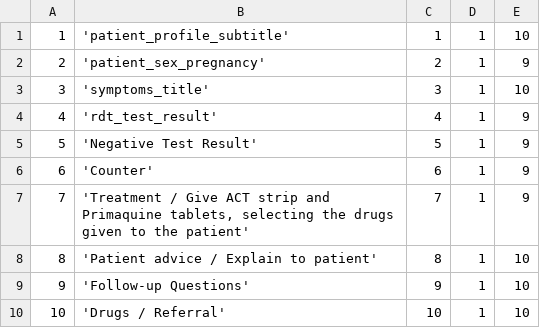
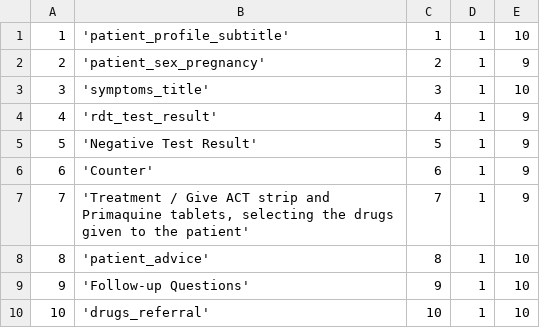
Before and after one commit to EyeSeeTea/pictureapp, a CSV file: app/src/myanmar/assets/Tabs.csv, drawn as a sheet.

```diff
--- a/app/src/myanmar/assets/Tabs.csv
+++ b/app/src/myanmar/assets/Tabs.csv
@@ -7,4 +7,4 @@
 7;'Treatment / Give ACT strip and Primaquine tablets, selecting the drugs given to the patient';7;1;9
-8;'Patient advice / Explain to patient';8;1;10
+8;'patient_advice';8;1;10
 9;'Follow-up Questions';9;1;10
-10;'Drugs / Referral';10;1;10
+10;'drugs_referral';10;1;10
```
Also changed, not shown: app/src/myanmar/assets/Options.csv, app/src/myanmar/assets/Questions.csv, 5 other files.
